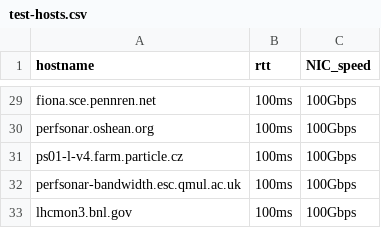
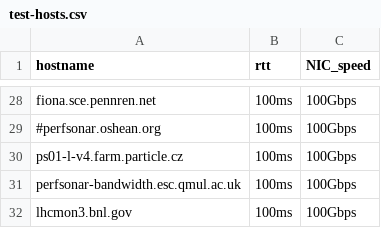
Before and after one commit to esnet/testing-harness, a CSV file: ini/test-hosts.csv, drawn as a sheet; only a part is shown, gaps mark what is left out; addresses are those after the commit; the diff covers the shown part only; the diff names each change by its address in the sheet, - before the commit and + after, or states it on an @@ line.

```diff
--- a/ini/test-hosts.csv
+++ b/ini/test-hosts.csv
-A29 (hostname): perfsonar.oshean.org
+A29 (hostname): #perfsonar.oshean.org
```
Also changed, not shown: 1 removed row and 8 edited cells elsewhere in this file, 1 other file.
